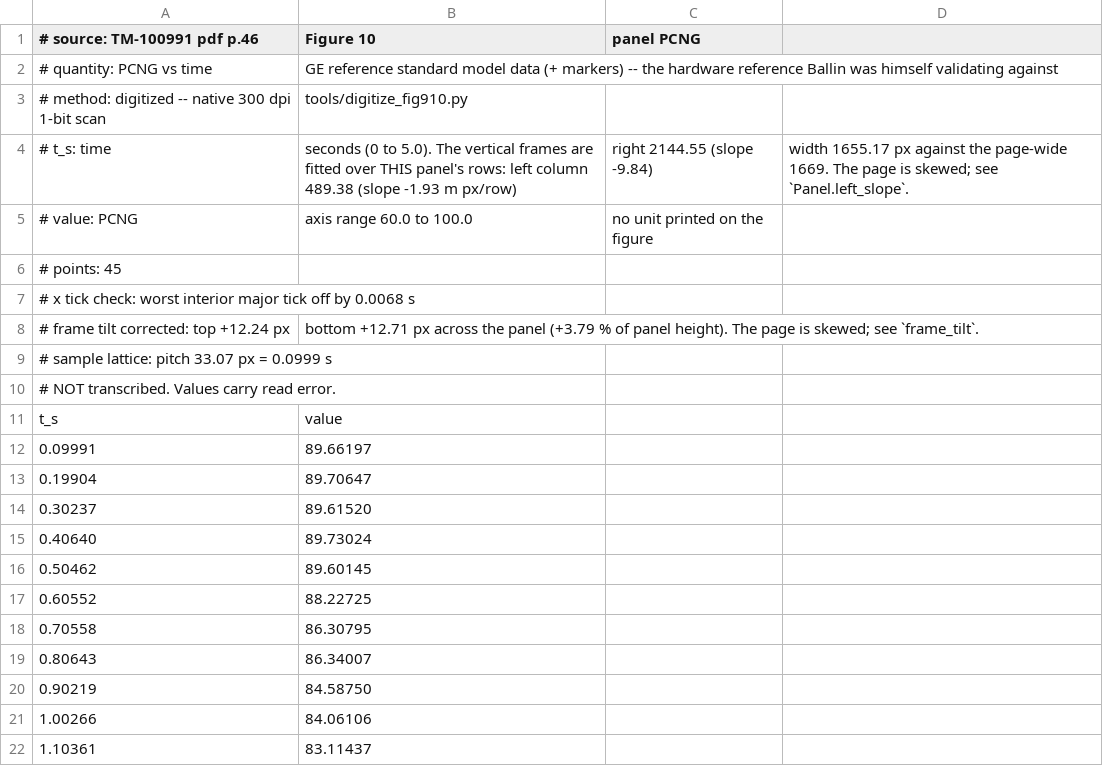
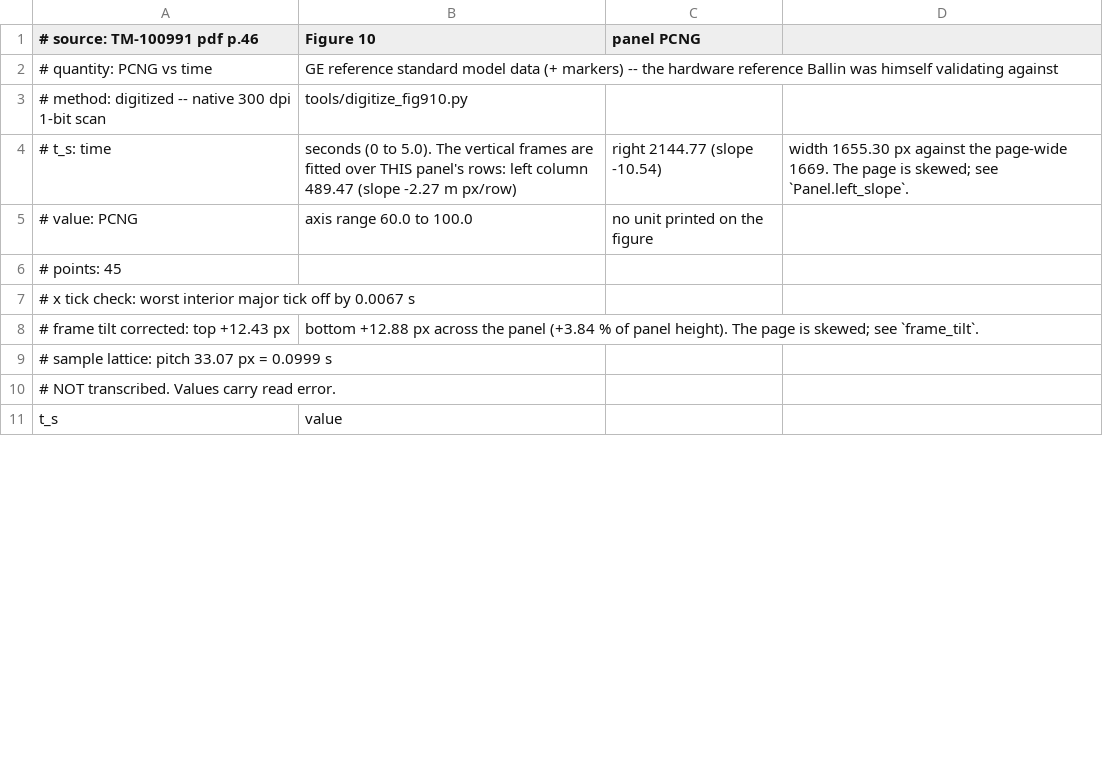
Before and after one commit to evrenge/t700-engine-model, a CSV file: data/reference/fig10_pcng_reference.csv, drawn as a sheet; only a part is shown; the diff covers the shown part only.

```diff
--- a/data/reference/fig10_pcng_reference.csv
+++ b/data/reference/fig10_pcng_reference.csv
@@ -3,7 +3,7 @@
 # method: digitized -- native 300 dpi 1-bit scan, tools/digitize_fig910.py
-# t_s: time, seconds (0 to 5.0). The vertical frames are fitted over THIS panel's rows: left column 489.38 (slope -1.93 m px/row), right 2144.55 (slope -9.84), width 1655.17 px against the page-wide 1669. The page is skewed; see `Panel.left_slope`.
+# t_s: time, seconds (0 to 5.0). The vertical frames are fitted over THIS panel's rows: left column 489.47 (slope -2.27 m px/row), right 2144.77 (slope -10.54), width 1655.30 px against the page-wide 1669. The page is skewed; see `Panel.left_slope`.
 # value: PCNG, axis range 60.0 to 100.0, no unit printed on the figure
 # points: 45
-# x tick check: worst interior major tick off by 0.0068 s
-# frame tilt corrected: top +12.24 px, bottom +12.71 px across the panel (+3.79 % of panel height). The page is skewed; see `frame_tilt`.
+# x tick check: worst interior major tick off by 0.0067 s
+# frame tilt corrected: top +12.43 px, bottom +12.88 px across the panel (+3.84 % of panel height). The page is skewed; see `frame_tilt`.
 # sample lattice: pitch 33.07 px = 0.0999 s
@@ -11,12 +11 @@
 t_s,value
-0.09991,89.66197
-0.19904,89.70647
-0.30237,89.61520
-0.40640,89.73024
-0.50462,89.60145
-0.60552,88.22725
-0.70558,86.30795
-0.80643,86.34007
-0.90219,84.58750
-1.00266,84.06106
-1.10361,83.11437
```
Also changed, not shown: 45 added rows and 34 removed rows elsewhere in this file, data/reference/fig09_pcng_model.csv, data/reference/fig09_pcng_reference.csv, 20 other files.
